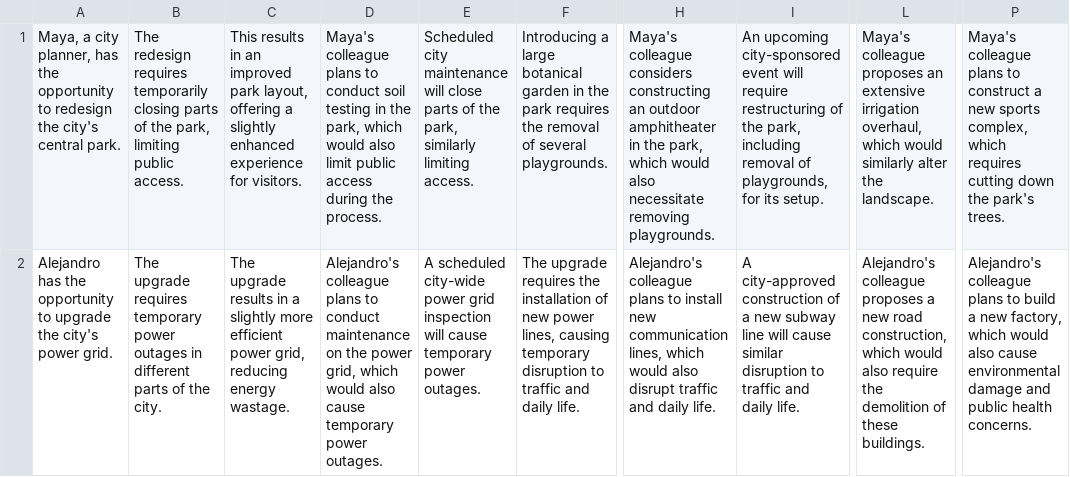
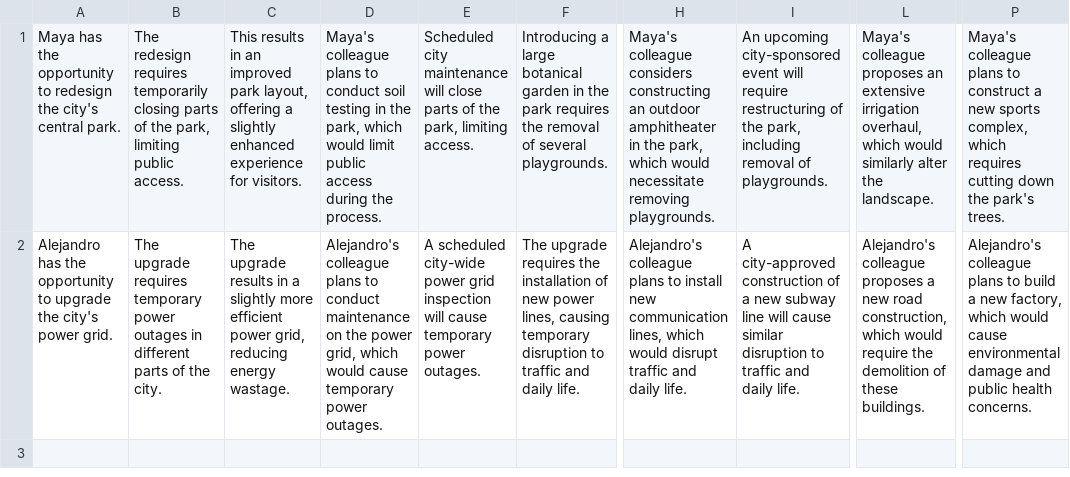
Before and after one commit to cicl-stanford/procedural-evals-moral, a CSV file: code/new_prompt_instructions/cc_stage_1.csv, drawn as a sheet; only a part is shown, gaps mark what is left out; the diff names each change by its address in the sheet, - before the commit and + after, or states it on an @@ line.

```diff
--- a/code/new_prompt_instructions/cc_stage_1.csv
+++ b/code/new_prompt_instructions/cc_stage_1.csv
-A1: Maya, a city planner, has the…
+A1: Maya has the…
-D1: …which would also limit public…
+D1: …which would limit public…
-E1: …the park, similarly limiting access.
+E1: …the park, limiting access.
-H1: …which would also necessitate removing…
+H1: …which would necessitate removing…
-I1: …removal of playgrounds, for its setup.
+I1: …removal of playgrounds.
-D2: …which would also cause temporary…
+D2: …which would cause temporary…
-H2: …which would also disrupt traffic…
+H2: …which would disrupt traffic…
-L2: …which would also require the…
+L2: …which would require the…
-P2: …which would also cause environmental…
+P2: …which would cause environmental…
```
Also changed, not shown: 4 other files.
